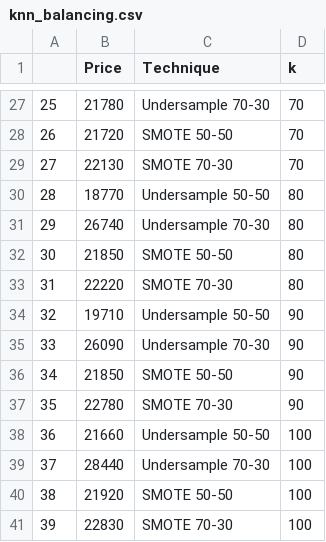
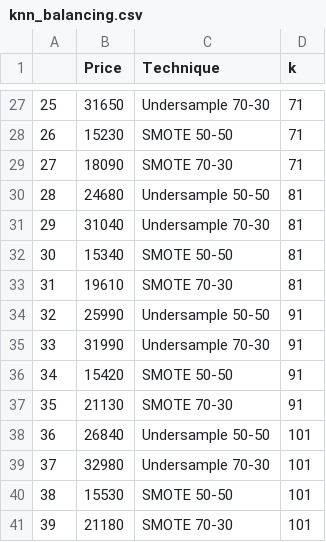
Before and after one commit to waque/CD, a CSV file: proj/APS_Failure_and_Operational_Data_for_Scania_Trucks/plot_data/knn_balancing.csv, drawn as a sheet; only a part is shown, gaps mark what is left out; the diff covers the shown part only.

```diff
--- a/proj/APS_Failure_and_Operational_Data_for_Scania_Trucks/plot_data/knn_balancing.csv
+++ b/proj/APS_Failure_and_Operational_Data_for_Scania_Trucks/plot_data/knn_balancing.csv
@@ -27,15 +27,15 @@
-25,21780,Undersample 70-30,70
-26,21720,SMOTE 50-50,70
-27,22130,SMOTE 70-30,70
-28,18770,Undersample 50-50,80
-29,26740,Undersample 70-30,80
-30,21850,SMOTE 50-50,80
-31,22220,SMOTE 70-30,80
-32,19710,Undersample 50-50,90
-33,26090,Undersample 70-30,90
-34,21850,SMOTE 50-50,90
-35,22780,SMOTE 70-30,90
-36,21660,Undersample 50-50,100
-37,28440,Undersample 70-30,100
-38,21920,SMOTE 50-50,100
-39,22830,SMOTE 70-30,100
+25,31650,Undersample 70-30,71
+26,15230,SMOTE 50-50,71
+27,18090,SMOTE 70-30,71
+28,24680,Undersample 50-50,81
+29,31040,Undersample 70-30,81
+30,15340,SMOTE 50-50,81
+31,19610,SMOTE 70-30,81
+32,25990,Undersample 50-50,91
+33,31990,Undersample 70-30,91
+34,15420,SMOTE 50-50,91
+35,21130,SMOTE 70-30,91
+36,26840,Undersample 50-50,101
+37,32980,Undersample 70-30,101
+38,15530,SMOTE 50-50,101
+39,21180,SMOTE 70-30,101
```
Also changed, not shown: 50 edited cells elsewhere in this file, 4 other files.
